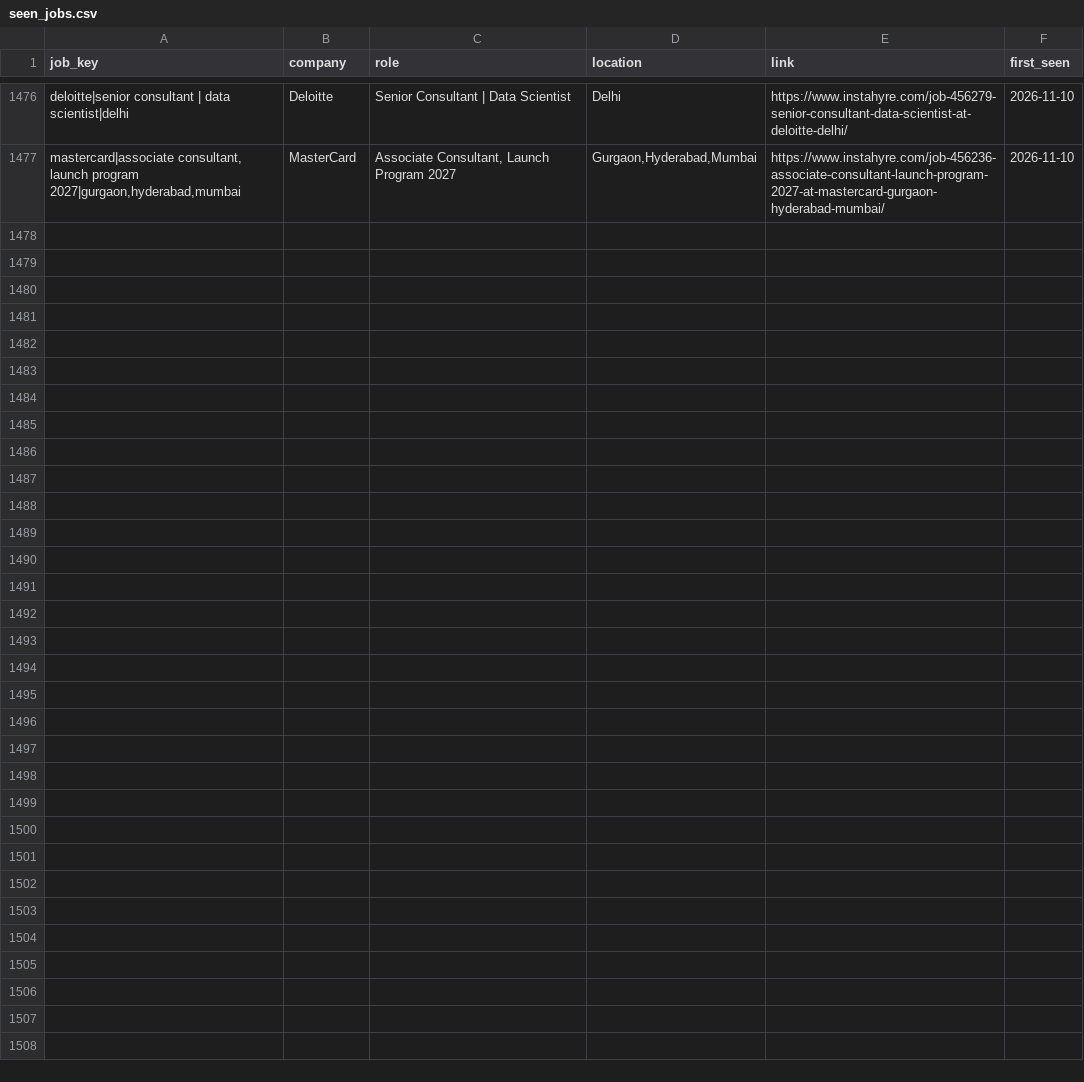
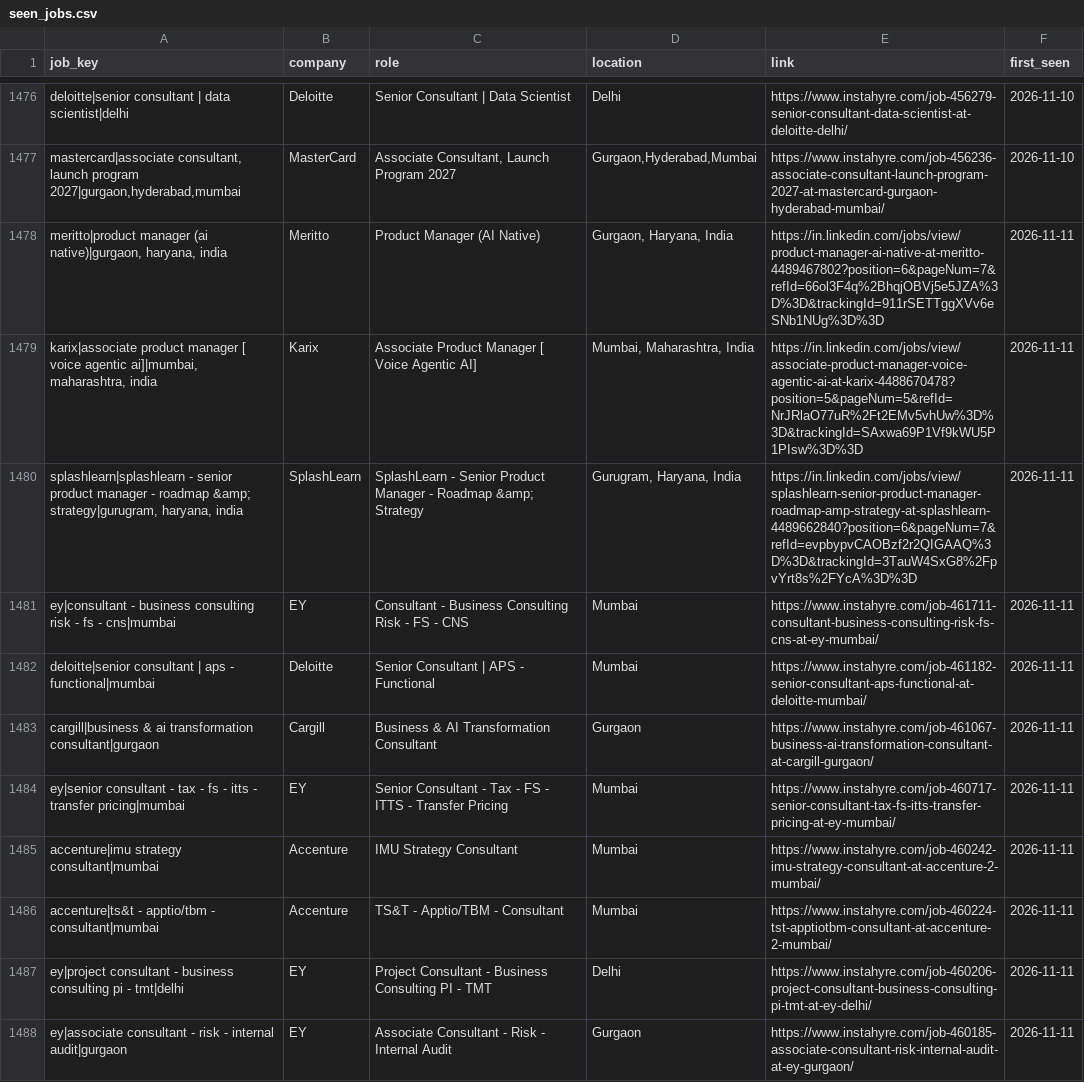
Before and after one commit to yamini1312singh/job-crawler, a CSV file: data/seen_jobs.csv, drawn as a sheet; only a part is shown, gaps mark what is left out.

```diff
--- a/data/seen_jobs.csv
+++ b/data/seen_jobs.csv
@@ -1477 +1477,12 @@ deloitte|senior consultant | data scientist|delhi,Deloitte,Senior Consultant | D
 "mastercard|associate consultant, launch program 2027|gurgaon,hyderabad,mumbai",MasterCard,"Associate Consultant, Launch Program 2027","Gurgaon,Hyderabad,Mumbai",https://www.instahyre.com/job-456236-associate-consultant-launch-program-2027-at-mastercard-gurgaon-hyderabad-mumbai/,2026-11-10
+"meritto|product manager (ai native)|gurgaon, haryana, india",Meritto,Product Manager (AI Native),"Gurgaon, Haryana, India",https://in.linkedin.com/jobs/view/product-manager-ai-native-at-meritto-4489467802?position=6&pageNum=7&refId=66ol3F4q%2BhqjOBVj5e5JZA%3D%3D&trackingId=911rSETTggXVv6eSNb1NUg%3D%3D,2026-11-11
+"karix|associate product manager [ voice agentic ai]|mumbai, maharashtra, india",Karix,Associate Product Manager [ Voice Agentic AI],"Mumbai, Maharashtra, India",https://in.linkedin.com/jobs/view/associate-product-manager-voice-agentic-ai-at-karix-4488670478?position=5&pageNum=5&refId=NrJRlaO77uR%2Ft2EMv5vhUw%3D%3D&trackingId=SAxwa69P1Vf9kWU5P1PIsw%3D%3D,2026-11-11
+"splashlearn|splashlearn - senior product manager - roadmap &amp; strategy|gurugram, haryana, india",SplashLearn,SplashLearn - Senior Product Manager - Roadmap &amp; Strategy,"Gurugram, Haryana, India",https://in.linkedin.com/jobs/view/splashlearn-senior-product-manager-roadmap-amp-strategy-at-splashlearn-4489662840?position=6&pageNum=7&refId=evpbypvCAOBzf2r2QIGAAQ%3D%3D&trackingId=3TauW4SxG8%2FpvYrt8s%2FYcA%3D%3D,2026-11-11
+ey|consultant - business consulting risk - fs - cns|mumbai,EY,Consultant - Business Consulting Risk - FS - CNS,Mumbai,https://www.instahyre.com/job-461711-consultant-business-consulting-risk-fs-cns-at-ey-mumbai/,2026-11-11
+deloitte|senior consultant | aps - functional|mumbai,Deloitte,Senior Consultant | APS - Functional,Mumbai,https://www.instahyre.com/job-461182-senior-consultant-aps-functional-at-deloitte-mumbai/,2026-11-11
+cargill|business & ai transformation consultant|gurgaon,Cargill,Business & AI Transformation Consultant,Gurgaon,https://www.instahyre.com/job-461067-business-ai-transformation-consultant-at-cargill-gurgaon/,2026-11-11
+ey|senior consultant - tax - fs - itts - transfer pricing|mumbai,EY,Senior Consultant - Tax - FS - ITTS - Transfer Pricing,Mumbai,https://www.instahyre.com/job-460717-senior-consultant-tax-fs-itts-transfer-pricing-at-ey-mumbai/,2026-11-11
+accenture|imu strategy consultant|mumbai,Accenture,IMU Strategy Consultant,Mumbai,https://www.instahyre.com/job-460242-imu-strategy-consultant-at-accenture-2-mumbai/,2026-11-11
+accenture|ts&t - apptio/tbm - consultant|mumbai,Accenture,TS&T - Apptio/TBM - Consultant,Mumbai,https://www.instahyre.com/job-460224-tst-apptiotbm-consultant-at-accenture-2-mumbai/,2026-11-11
+ey|project consultant - business consulting pi - tmt|delhi,EY,Project Consultant - Business Consulting PI - TMT,Delhi,https://www.instahyre.com/job-460206-project-consultant-business-consulting-pi-tmt-at-ey-delhi/,2026-11-11
+ey|associate consultant - risk - internal audit|gurgaon,EY,Associate Consultant - Risk - Internal Audit,Gurgaon,https://www.instahyre.com/job-460185-associate-consultant-risk-internal-audit-at-ey-gurgaon/,2026-11-11
```
Also changed, not shown: 2 other files.
